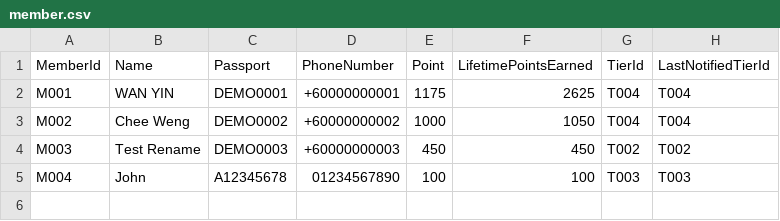
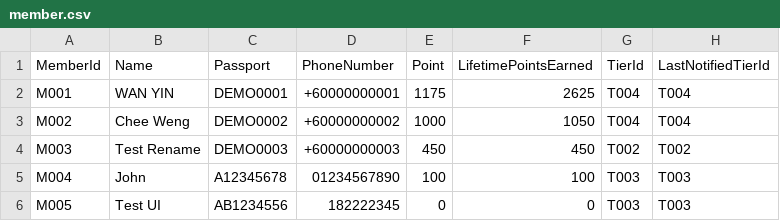
Before and after one commit to cheeweng20/Data-Structure, a CSV file: LoyaltyAndRewardsService/src/member.csv, drawn as a sheet; the diff names each change by its address in the sheet, - before the commit and + after, or states it on an @@ line.

```diff
--- a/LoyaltyAndRewardsService/src/member.csv
+++ b/LoyaltyAndRewardsService/src/member.csv
+row 6: M005 | Test UI | AB1234556 | 182222345 | 0 | 0 | T003 | T003
```
Also changed, not shown: 10 other files.
